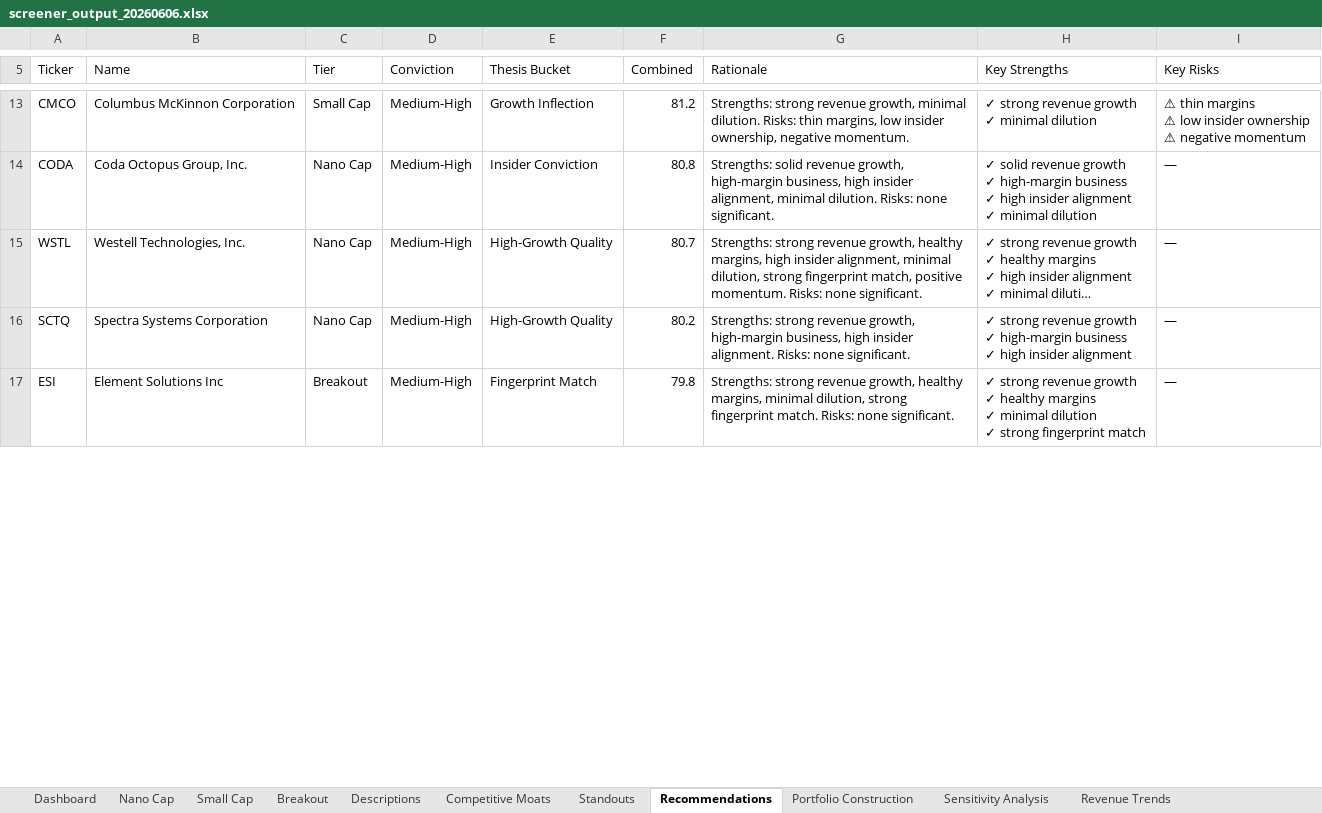
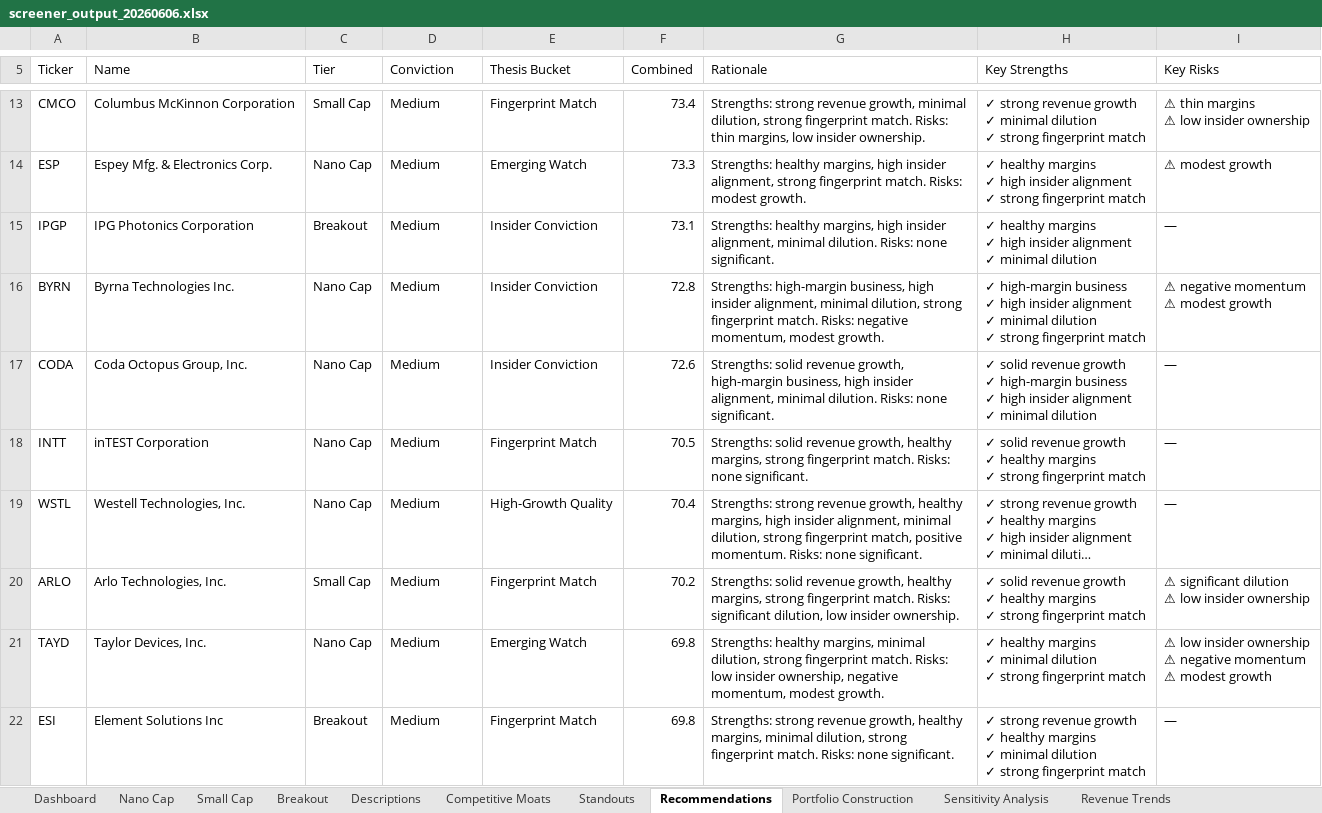
Before and after one commit to HoldenCole/SmallCapStockScreener, an Excel workbook: output/screener_output_20260606.xlsx, sheet Recommendations, drawn as a sheet; only a part is shown, gaps mark what is left out; long unchanged cells end in …; values as stored, in another font and other column widths than the file's, no cell formats; charts and pictures not drawn; removed rows and columns are numbered as before the commit, all else as after; ↵ is a line break in a cell; the diff covers the shown part only; the diff names each change by its address in the sheet, - before the commit and + after, or states it on an @@ line.

```diff
--- a/output/screener_output_20260606.xlsx (sheet Recommendations)
+++ b/output/screener_output_20260606.xlsx (sheet Recommendations)
-D13 (Conviction): Medium-High
+D13 (Conviction): Medium
-E13 (Thesis Bucket): Growth Inflection
+E13 (Thesis Bucket): Fingerprint Match
-F13 (Combined): 81.2
+F13 (Combined): 73.4
-G13 (Rationale): …growth, minimal dilution. Risks: thin margins, low insider ownership, negative momentum.
+G13 (Rationale): …growth, minimal dilution, strong fingerprint match. Risks: thin margins, low insider ownership.
-H13 (Key Strengths): …minimal dilution
+H13 (Key Strengths): …minimal dilution ↵ ✓ strong fingerprint match
-I13 (Key Risks): …insider ownership ↵ ⚠ negative momentum
+I13 (Key Risks): …insider ownership
+row 14: ESP | Espey Mfg. & Electronics Corp. | Nano Cap | Medium | Emerging Watch | 73.3 | Strengths: healthy margins, high insider alignment, strong fingerprint match. Risks: modest growth. | ✓ healthy margins ↵ ✓ high insider alignment ↵ ✓ strong fingerprint match | ⚠ modest growth
+row 15: IPGP | IPG Photonics Corporation | Breakout | Medium | Insider Conviction | 73.1 | Strengths: healthy margins, high insider alignment, minimal dilution. Risks: none significant. | ✓ healthy margins ↵ ✓ high insider alignment ↵ ✓ minimal dilution | —
+row 16: BYRN | Byrna Technologies Inc. | Nano Cap | Medium | Insider Conviction | 72.8 | Strengths: high-margin business, high insider alignment, minimal dilution, strong fingerprint match. Risks: negative momentum, modest growth. | ✓ high-margin business ↵ ✓ high insider alignment ↵ ✓ minimal dilution ↵ ✓ strong fingerprint match | ⚠ negative momentum ↵ ⚠ modest growth
-D17 (Conviction): Medium-High
+D17 (Conviction): Medium
-F17 (Combined): 80.8
+F17 (Combined): 72.6
+row 18: INTT | inTEST Corporation | Nano Cap | Medium | Fingerprint Match | 70.5 | Strengths: solid revenue growth, healthy margins, strong fingerprint match. Risks: none significant. | ✓ solid revenue growth ↵ ✓ healthy margins ↵ ✓ strong fingerprint match | —
-D19 (Conviction): Medium-High
+D19 (Conviction): Medium
-F19 (Combined): 80.7
+F19 (Combined): 70.4
-row 16: SCTQ | Spectra Systems Corporation | Nano Cap | Medium-High | High-Growth Quality | 80.2 | Strengths: strong revenue growth, high-margin business, high insider alignment. Risks: none significant. | ✓ strong revenue growth ↵ ✓ high-margin business ↵ ✓ high insider alignment | —
+row 20: ARLO | Arlo Technologies, Inc. | Small Cap | Medium | Fingerprint Match | 70.2 | Strengths: solid revenue growth, healthy margins, strong fingerprint match. Risks: significant dilution, low insider ownership. | ✓ solid revenue growth ↵ ✓ healthy margins ↵ ✓ strong fingerprint match | ⚠ significant dilution ↵ ⚠ low insider ownership
+row 21: TAYD | Taylor Devices, Inc. | Nano Cap | Medium | Emerging Watch | 69.8 | Strengths: healthy margins, minimal dilution, strong fingerprint match. Risks: low insider ownership, negative momentum, modest growth. | ✓ healthy margins ↵ ✓ minimal dilution ↵ ✓ strong fingerprint match | ⚠ low insider ownership ↵ ⚠ negative momentum ↵ ⚠ modest growth
-D22 (Conviction): Medium-High
+D22 (Conviction): Medium
-F22 (Combined): 79.8
+F22 (Combined): 69.8
```
Also changed, not shown: 12 added rows, 17 removed rows and 25 edited cells elsewhere in this sheet, sheet Revenue Trends, sheet Sensitivity Analysis, sheet Portfolio Construction, sheet Small Cap, sheet Breakout, sheet Nano Cap, 4 more sheets, cell formats, charts or pictures, 3 other files.
